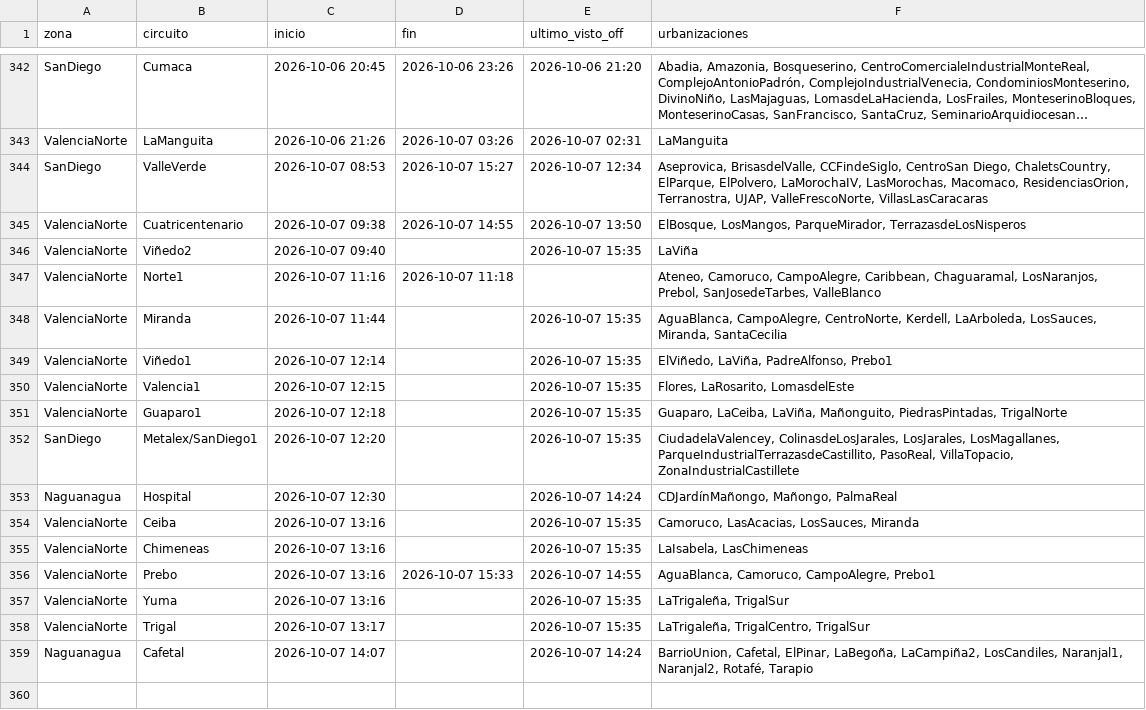
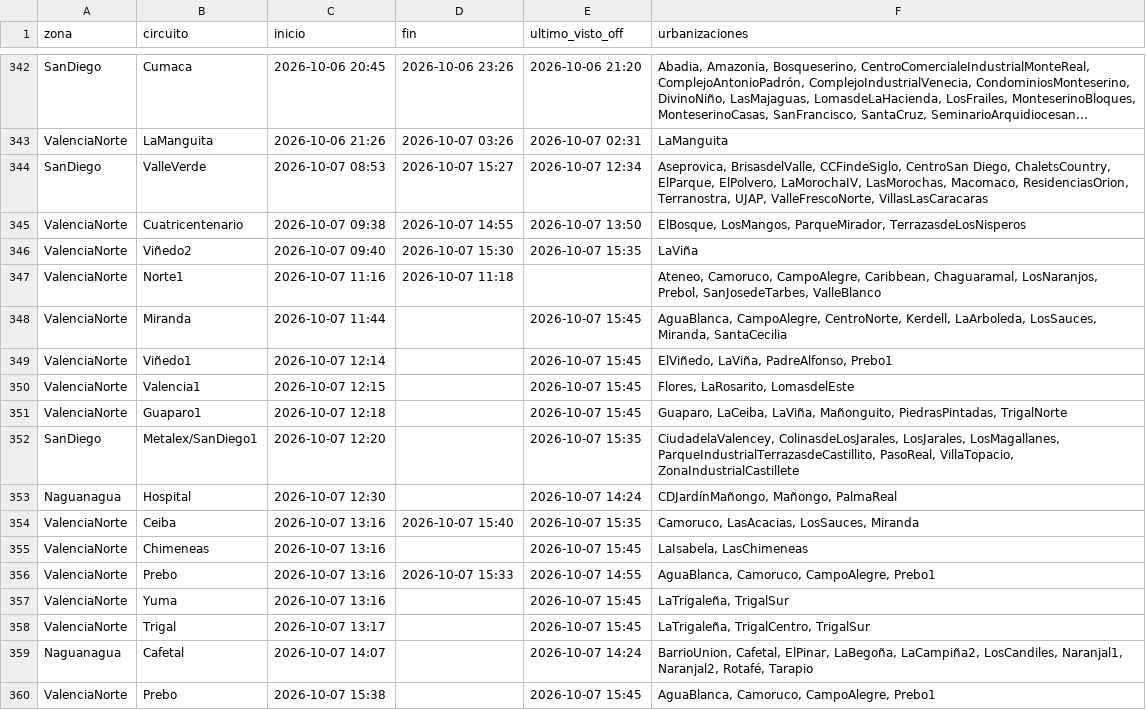
Before and after one commit to ricardotester12-glitch/cortes-luz-valencia, a CSV file: data/cortes.csv, drawn as a sheet; only a part is shown, gaps mark what is left out; long unchanged cells end in ….

```diff
--- a/data/cortes.csv
+++ b/data/cortes.csv
@@ -345,15 +345,16 @@ SanDiego,ValleVerde,2026-10-07 08:53,2026-10-07 15:27,2026-10-07 12:34,"Aseprovi
 ValenciaNorte,Cuatricentenario,2026-10-07 09:38,2026-10-07 14:55,2026-10-07 13:50,"ElBosque, LosMangos, ParqueMirador, TerrazasdeLosNisperos"
-ValenciaNorte,Viñedo2,2026-10-07 09:40,,2026-10-07 15:35,LaViña
+ValenciaNorte,Viñedo2,2026-10-07 09:40,2026-10-07 15:30,2026-10-07 15:35,LaViña
 ValenciaNorte,Norte1,2026-10-07 11:16,2026-10-07 11:18,,"Ateneo, Camoruco, CampoAlegre, Caribbean, Chaguaramal, LosNaranjos, Prebol, SanJosedeTarbes, ValleBlanco"
-ValenciaNorte,Miranda,2026-10-07 11:44,,2026-10-07 15:35,"AguaBlanca, CampoAlegre, CentroNorte, Kerdell, LaArboleda, LosSauces, Miranda, SantaCecilia"
-ValenciaNorte,Viñedo1,2026-10-07 12:14,,2026-10-07 15:35,"ElViñedo, LaViña, PadreAlfonso, Prebo1"
-ValenciaNorte,Valencia1,2026-10-07 12:15,,2026-10-07 15:35,"Flores, LaRosarito, LomasdelEste"
-ValenciaNorte,Guaparo1,2026-10-07 12:18,,2026-10-07 15:35,"Guaparo, LaCeiba, LaViña, Mañonguito, PiedrasPintadas, TrigalNorte"
+ValenciaNorte,Miranda,2026-10-07 11:44,,2026-10-07 15:45,"AguaBlanca, CampoAlegre, CentroNorte, Kerdell, LaArboleda, LosSauces, Miranda, SantaCecilia"
+ValenciaNorte,Viñedo1,2026-10-07 12:14,,2026-10-07 15:45,"ElViñedo, LaViña, PadreAlfonso, Prebo1"
+ValenciaNorte,Valencia1,2026-10-07 12:15,,2026-10-07 15:45,"Flores, LaRosarito, LomasdelEste"
+ValenciaNorte,Guaparo1,2026-10-07 12:18,,2026-10-07 15:45,"Guaparo, LaCeiba, LaViña, Mañonguito, PiedrasPintadas, TrigalNorte"
 SanDiego,Metalex/SanDiego1,2026-10-07 12:20,,2026-10-07 15:35,"CiudadelaValencey, ColinasdeLosJarales, LosJarales, LosMagallanes, ParqueIndustrialTerrazasdeCastillito, PasoReal, VillaTopacio, ZonaIndustrialCastillete"
 Naguanagua,Hospital,2026-10-07 12:30,,2026-10-07 14:24,"CDJardínMañongo, Mañongo, PalmaReal"
-ValenciaNorte,Ceiba,2026-10-07 13:16,,2026-10-07 15:35,"Camoruco, LasAcacias, LosSauces, Miranda"
-ValenciaNorte,Chimeneas,2026-10-07 13:16,,2026-10-07 15:35,"LaIsabela, LasChimeneas"
+ValenciaNorte,Ceiba,2026-10-07 13:16,2026-10-07 15:40,2026-10-07 15:35,"Camoruco, LasAcacias, LosSauces, Miranda"
+ValenciaNorte,Chimeneas,2026-10-07 13:16,,2026-10-07 15:45,"LaIsabela, LasChimeneas"
 ValenciaNorte,Prebo,2026-10-07 13:16,2026-10-07 15:33,2026-10-07 14:55,"AguaBlanca, Camoruco, CampoAlegre, Prebo1"
-ValenciaNorte,Yuma,2026-10-07 13:16,,2026-10-07 15:35,"LaTrigaleña, TrigalSur"
-ValenciaNorte,Trigal,2026-10-07 13:17,,2026-10-07 15:35,"LaTrigaleña, TrigalCentro, TrigalSur"
+ValenciaNorte,Yuma,2026-10-07 13:16,,2026-10-07 15:45,"LaTrigaleña, TrigalSur"
+ValenciaNorte,Trigal,2026-10-07 13:17,,2026-10-07 15:45,"LaTrigaleña, TrigalCentro, TrigalSur"
 Naguanagua,Cafetal,2026-10-07 14:07,,2026-10-07 14:24,"BarrioUnion, Cafetal, ElPinar, LaBegoña, LaCampiña2, LosCandiles, Naranjal1, Naranjal2, Rotafé, Tarapio"
+ValenciaNorte,Prebo,2026-10-07 15:38,,2026-10-07 15:45,"AguaBlanca, Camoruco, CampoAlegre, Prebo1"
```
Also changed, not shown: data/reportes.csv, 1 other file.
